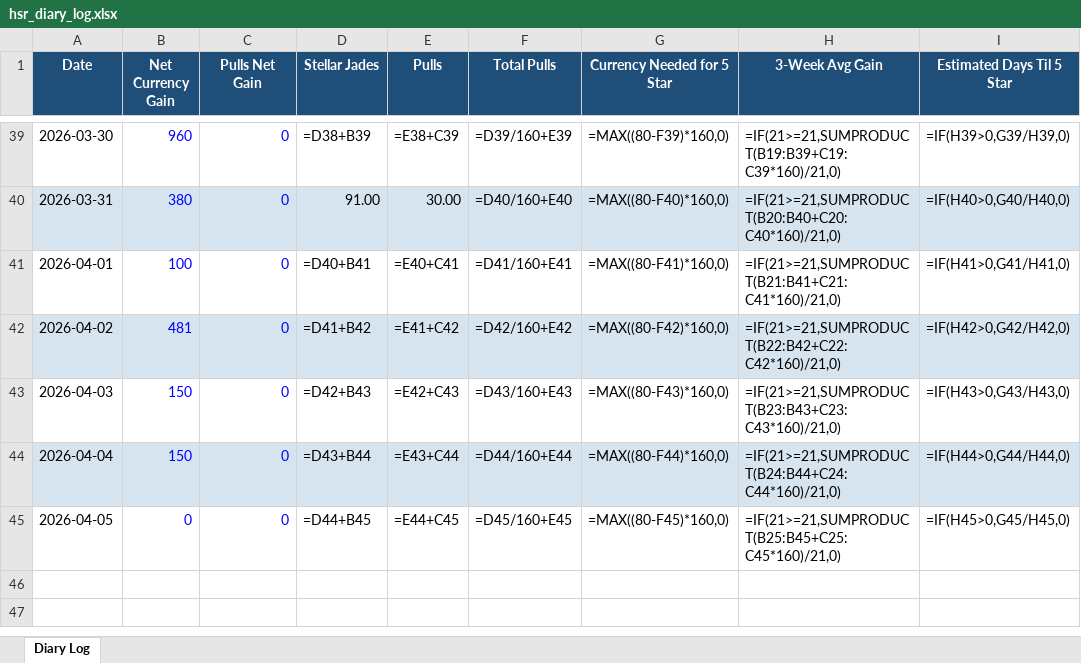
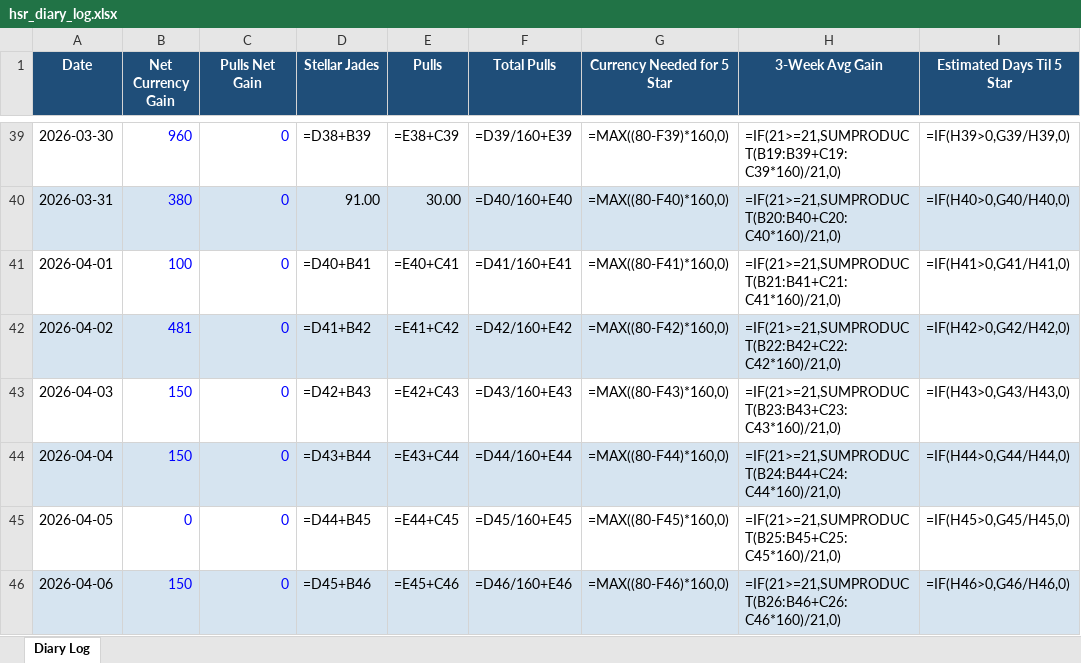
Before and after one commit to axelotlramen/website, an Excel workbook: data/hsr_diary_log.xlsx, sheet Diary Log, drawn as a sheet; only a part is shown, gaps mark what is left out; values as stored, in another font and other column widths than the file's, no borders; formulas without a stored value are shown as written; the diff names each change by its address in the sheet, - before the commit and + after, or states it on an @@ line.

```diff
--- a/data/hsr_diary_log.xlsx (sheet Diary Log)
+++ b/data/hsr_diary_log.xlsx (sheet Diary Log)
+row 46: 2026-04-06 | 150 | 0 | =D45+B46 | =E45+C46 | =D46/160+E46 | =MAX((80-F46)*160,0) | =IF(21>=21,SUMPRODUCT(B26:B46+C26:C46*160)/21,0) | =IF(H46>0,G46/H46,0)
```
Also changed, not shown: 1 other file.
